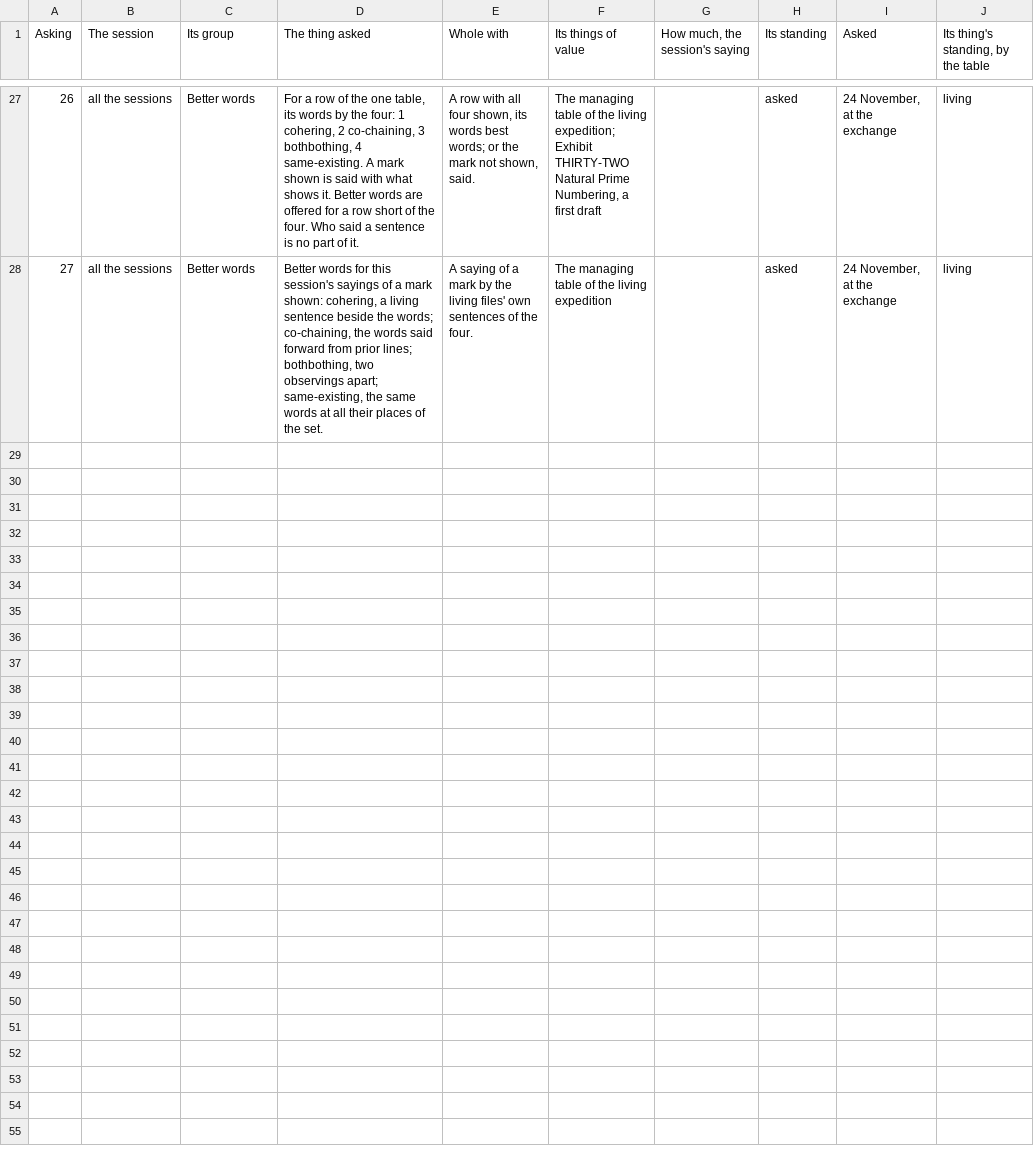
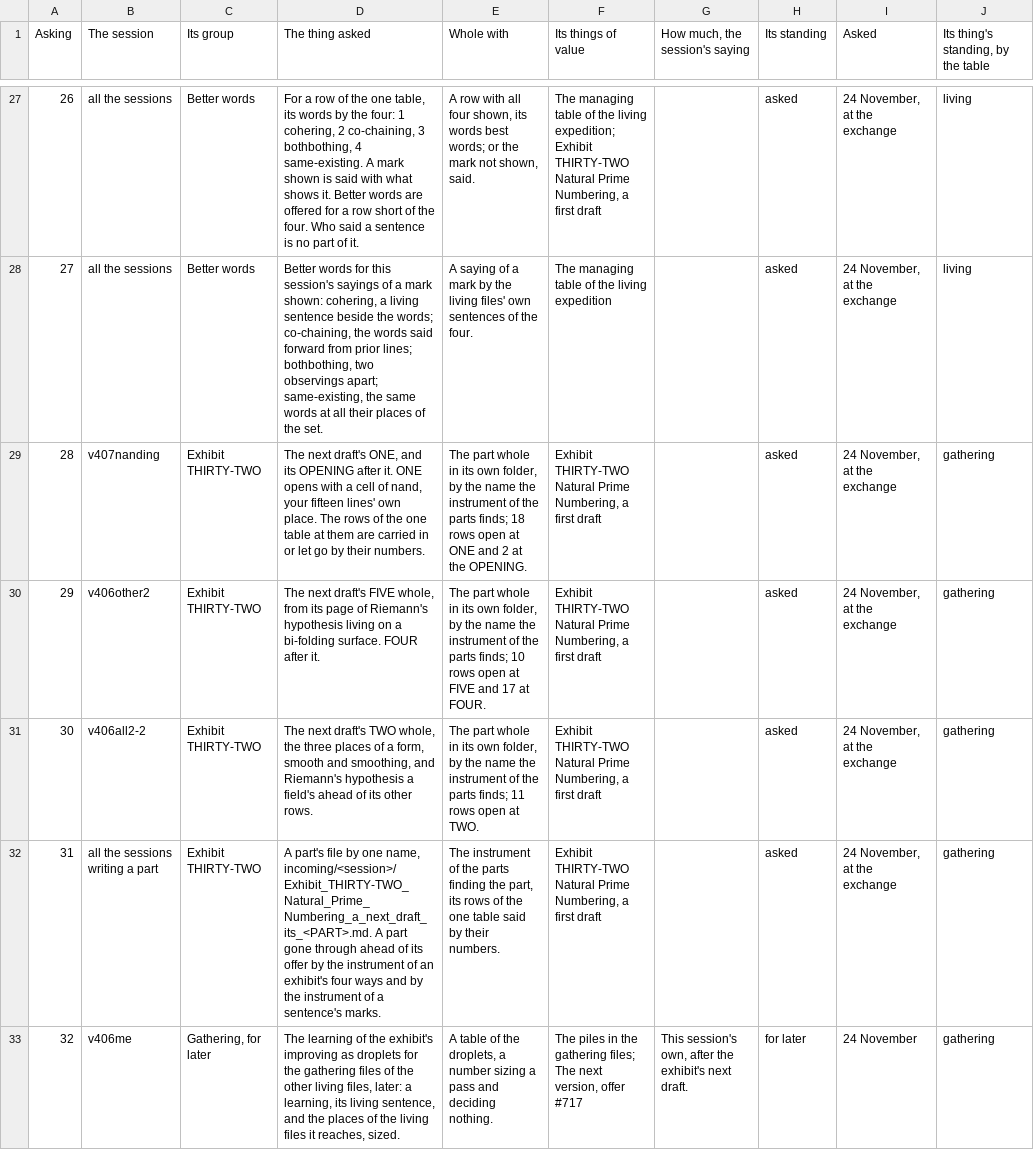
Before and after one commit to chris-j-handel/corus, a CSV file: incoming/v406me/The_managing_table_its_sheet_Asked_of_a_session.csv, drawn as a sheet; only a part is shown, gaps mark what is left out; the diff names each change by its address in the sheet, - before the commit and + after, or states it on an @@ line.

```diff
--- a/incoming/v406me/The_managing_table_its_sheet_Asked_of_a_session.csv
+++ b/incoming/v406me/The_managing_table_its_sheet_Asked_of_a_session.csv
+row 29: 28 | v407nanding | Exhibit THIRTY-TWO | The next draft's ONE, and its OPENING after it. ONE opens with a cell of nand, your fifteen lines' own place. The rows of the one table at them are carried in or let go by their numbers. | The part whole in its own folder, by the name the instrument of the parts finds; 18 rows open at ONE and 2 at the OPENING. | Exhibit THIRTY-TWO Natural Prime Numbering, a first draft |  | asked | 24 November, at the exchange | gathering
+row 30: 29 | v406other2 | Exhibit THIRTY-TWO | The next draft's FIVE whole, from its page of Riemann's hypothesis living on a bi-folding surface. FOUR after it. | The part whole in its own folder, by the name the instrument of the parts finds; 10 rows open at FIVE and 17 at FOUR. | Exhibit THIRTY-TWO Natural Prime Numbering, a first draft |  | asked | 24 November, at the exchange | gathering
+row 31: 30 | v406all2-2 | Exhibit THIRTY-TWO | The next draft's TWO whole, the three places of a form, smooth and smoothing, and Riemann's hypothesis a field's ahead of its other rows. | The part whole in its own folder, by the name the instrument of the parts finds; 11 rows open at TWO. | Exhibit THIRTY-TWO Natural Prime Numbering, a first draft |  | asked | 24 November, at the exchange | gathering
+row 32: 31 | all the sessions writing a part | Exhibit THIRTY-TWO | A part's file by one name, incoming/<session>/Exhibit_THIRTY-TWO_Natural_Prime_Numbering_a_next_draft_its_<PART>.md. A part gone through ahead of its offer by the instrument of an exhibit's four ways and by the instrument of a sentence's marks. | The instrument of the parts finding the part, its rows of the one table said by their numbers. | Exhibit THIRTY-TWO Natural Prime Numbering, a first draft |  | asked | 24 November, at the exchange | gathering
+row 33: 32 | v406me | Gathering, for later | The learning of the exhibit's improving as droplets for the gathering files of the other living files, later: a learning, its living sentence, and the places of the living files it reaches, sized. | A table of the droplets, a number sizing a pass and deciding nothing. | The piles in the gathering files; The next version, offer #717 | This session's own, after the exhibit's next draft. | for later | 24 November | gathering
```
Also changed, not shown: incoming/v406me/The_managing_table_of_the_living_expedition.csv, 2 other files.
